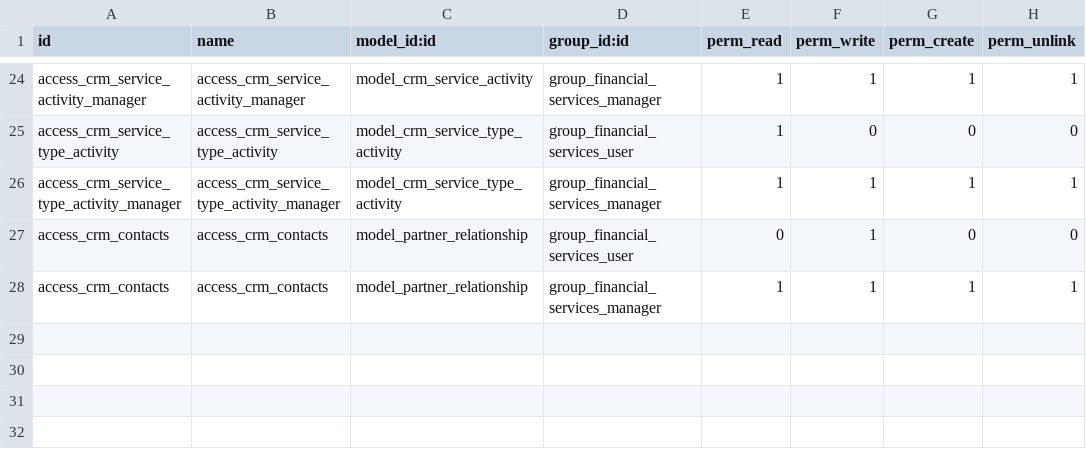
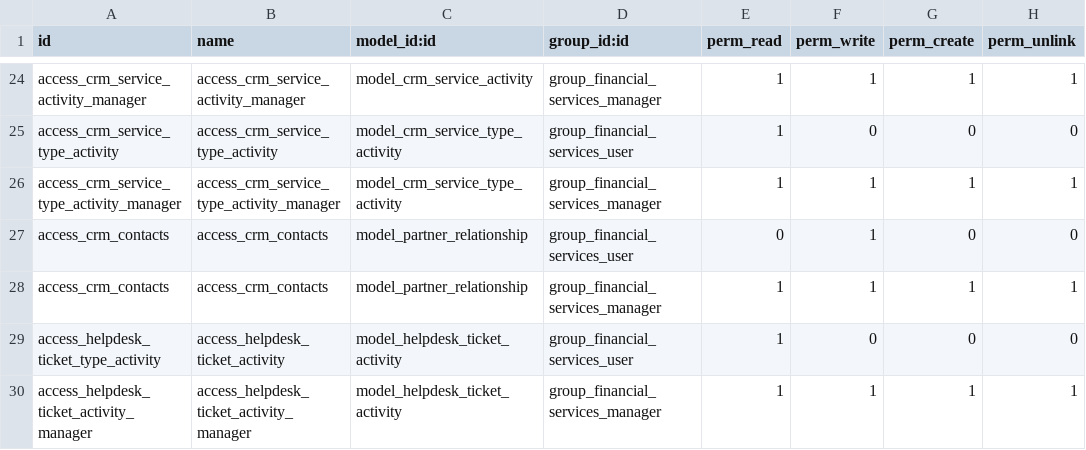
Before and after one commit to ivyweb-pty-ltd/test12, a CSV file: crm_attooh/security/ir.model.access.csv, drawn as a sheet; only a part is shown, gaps mark what is left out.

Commit message:
Change permissions on helpdesk.

```diff
--- a/crm_attooh/security/ir.model.access.csv
+++ b/crm_attooh/security/ir.model.access.csv
@@ -28 +28,3 @@ access_crm_contacts,access_crm_contacts,model_partner_relationship,group_financi
 access_crm_contacts,access_crm_contacts,model_partner_relationship,group_financial_services_manager,1,1,1,1
+access_helpdesk_ticket_type_activity,access_helpdesk_ticket_activity,model_helpdesk_ticket_activity,group_financial_services_user,1,0,0,0
+access_helpdesk_ticket_activity_manager,access_helpdesk_ticket_activity_manager,model_helpdesk_ticket_activity,group_financial_services_manager,1,1,1,1
```
Also changed, not shown: 5 other files.
